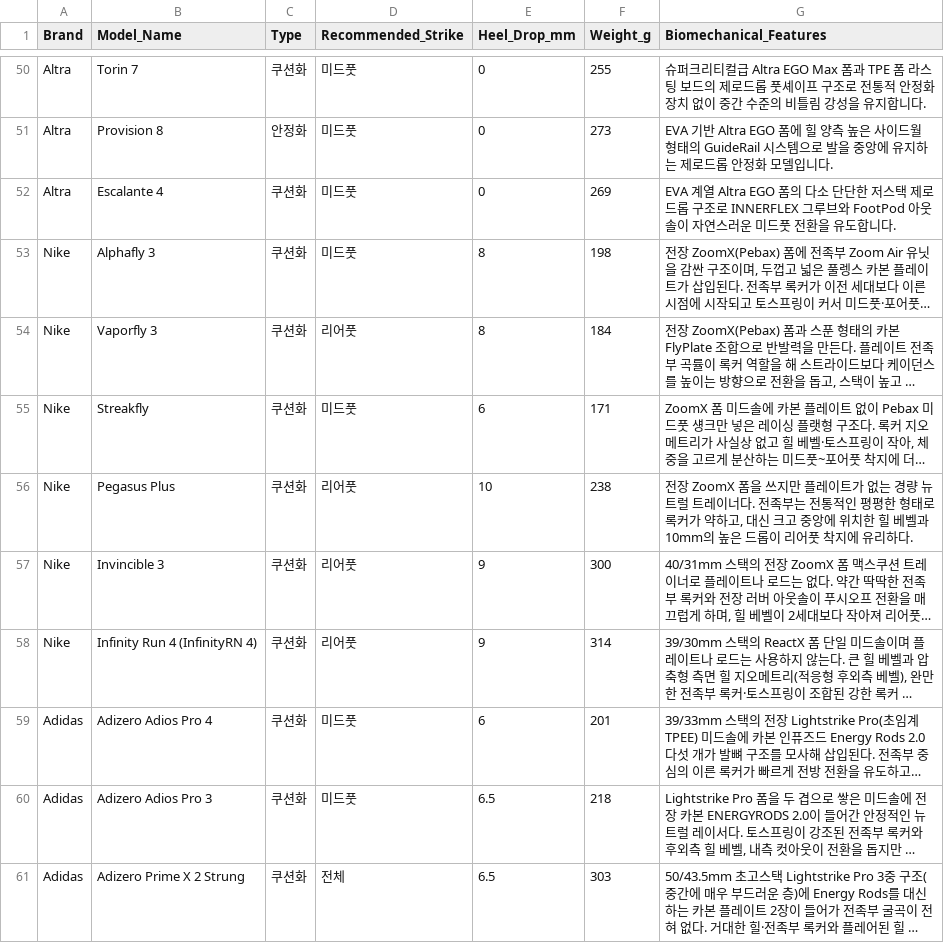
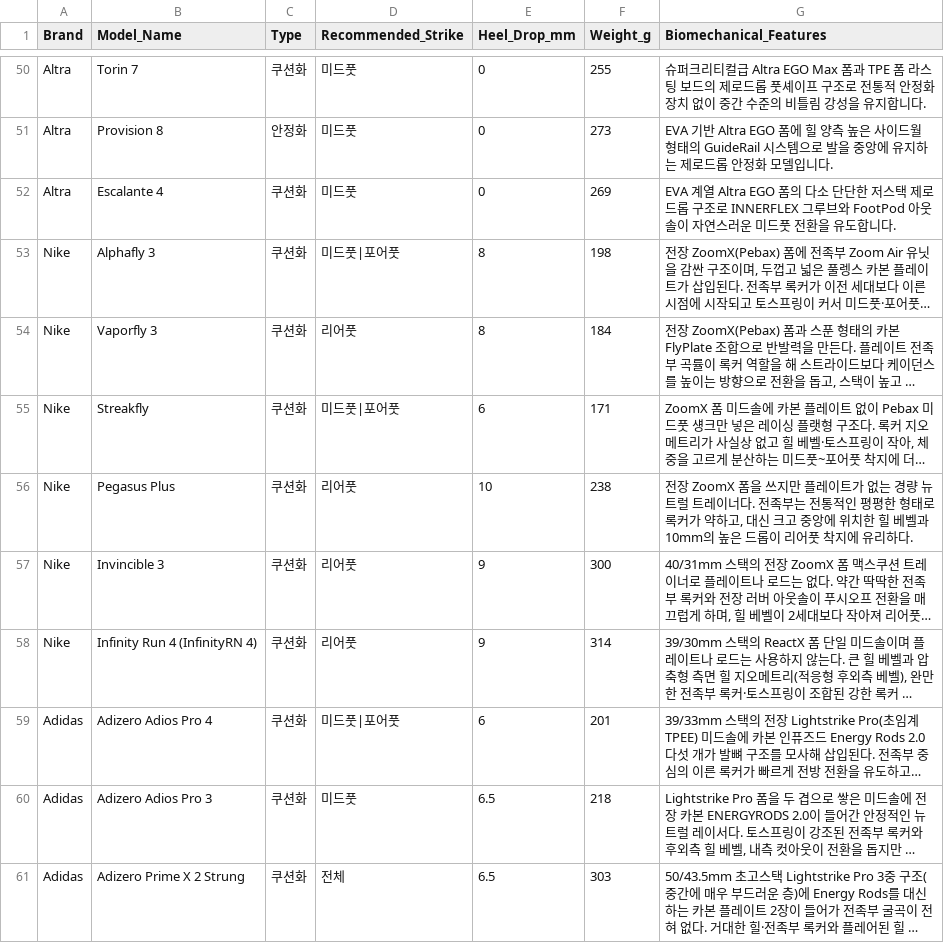
Before and after one commit to kimminsu54/runners, a CSV file: src/data/shoes.csv, drawn as a sheet; only a part is shown, gaps mark what is left out; long unchanged cells end in …; the diff covers the shown part only; the diff names each change by its address in the sheet, - before the commit and + after, or states it on an @@ line.

```diff
--- a/src/data/shoes.csv
+++ b/src/data/shoes.csv
-D53 (Recommended_Strike): 미드풋
+D53 (Recommended_Strike): 미드풋|포어풋
-D55 (Recommended_Strike): 미드풋
+D55 (Recommended_Strike): 미드풋|포어풋
-D59 (Recommended_Strike): 미드풋
+D59 (Recommended_Strike): 미드풋|포어풋
```
Also changed, not shown: 17 edited cells elsewhere in this file, 21 other files.
